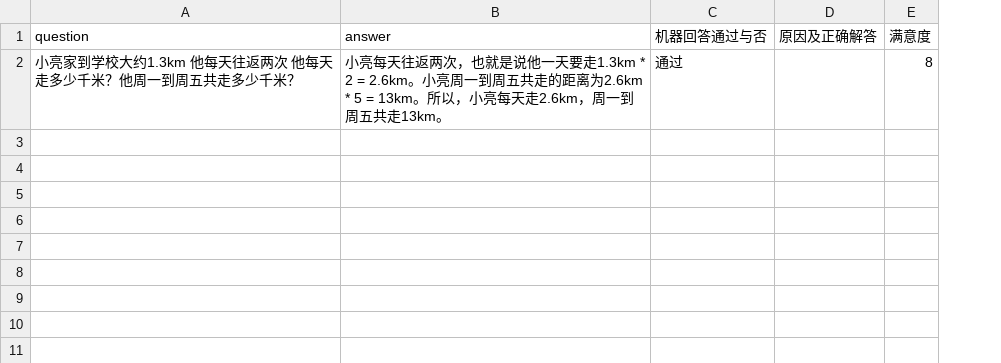
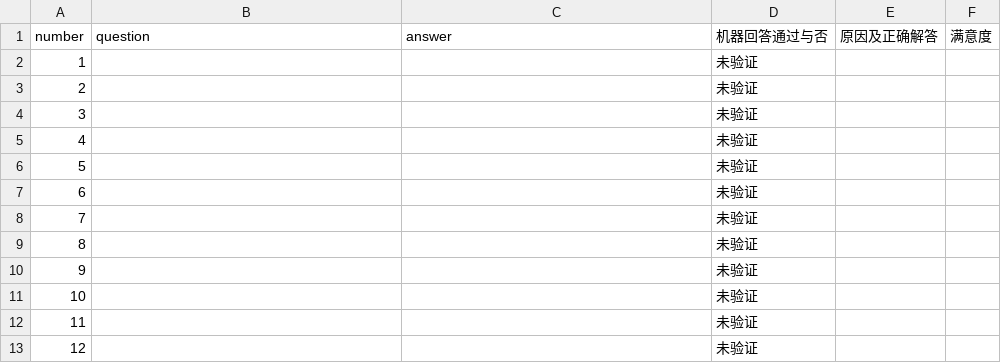
Before and after one commit to weijiang2023/algmon-kb, a CSV file: kb/structured/domain.math.grade.5.上/练习7.qa.csv, drawn as a sheet; removed rows and columns are numbered as before the commit, all else as after; the diff names each change by its address in the sheet, - before the commit and + after, or states it on an @@ line.

Commit message:
Update 练习7.qa.csv

```diff
--- a/kb/structured/domain.math.grade.5.上/练习7.qa.csv
+++ b/kb/structured/domain.math.grade.5.上/练习7.qa.csv
+column A (number), empty
-row 2: 小亮家到学校大约1.3km 他每天往返两次 他每天走多少千米？他周一到周五共走多少千米？ | 小亮每天往返两次，也就是说他一天要走1.3km * 2 = 2.6km。小亮周一到周五共走的距离为2.6km * 5 = 13km。所以，小亮每天走2.6km，周一到周五共走13km。 | 通过 |  | 8
+row 2: 1 |  |  | 未验证
+row 3: 2 |  |  | 未验证
+row 4: 3 |  |  | 未验证
+row 5: 4 |  |  | 未验证
+row 6: 5 |  |  | 未验证
+row 7: 6 |  |  | 未验证
+row 8: 7 |  |  | 未验证
+row 9: 8 |  |  | 未验证
+row 10: 9 |  |  | 未验证
+row 11: 10 |  |  | 未验证
+row 12: 11 |  |  | 未验证
+row 13: 12 |  |  | 未验证
```
